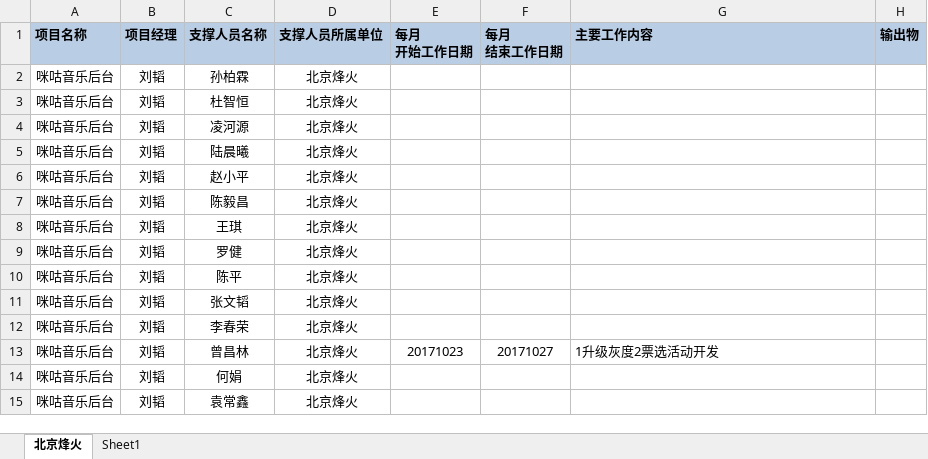
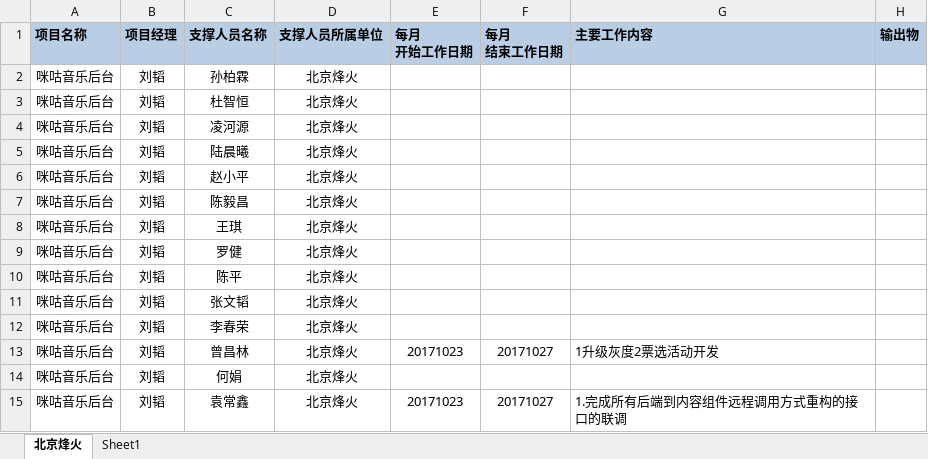
Before and after one commit to just-forking/weekReport, an Excel workbook: 20171027周报/技术支撑服务人员周报日报-20171027.xlsx, sheet 北京烽火, drawn as a sheet; values as stored, in another font and other column widths than the file's, no borders; the diff names each change by its address in the sheet, - before the commit and + after, or states it on an @@ line.

```diff
--- a/20171027周报/技术支撑服务人员周报日报-20171027.xlsx (sheet 北京烽火)
+++ b/20171027周报/技术支撑服务人员周报日报-20171027.xlsx (sheet 北京烽火)
-E15 (每月 开始工作日期): (empty)
+E15 (每月 开始工作日期): 20171023
-F15 (每月 结束工作日期): (empty)
+F15 (每月 结束工作日期): 20171027
-G15 (主要工作内容): (empty)
+G15 (主要工作内容): 1.完成所有后端到内容组件远程调用方式重构的接口的联调
```
Also changed, not shown: 20171020周报/技术支撑服务人员周报日报-20171020.xlsx.
